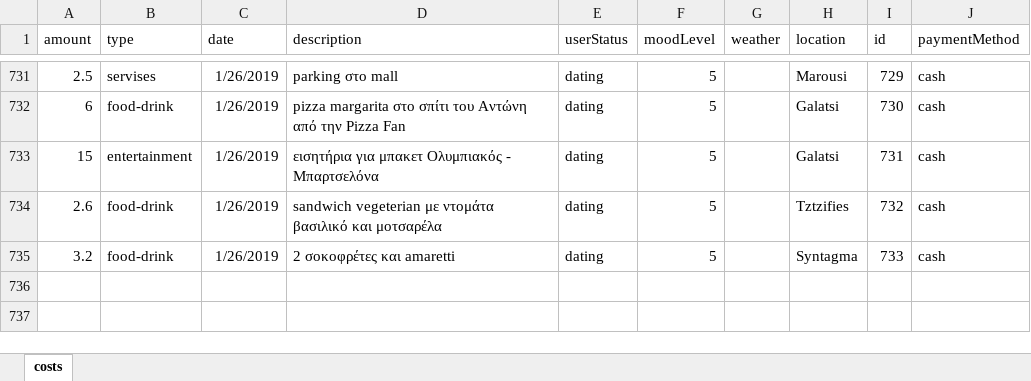
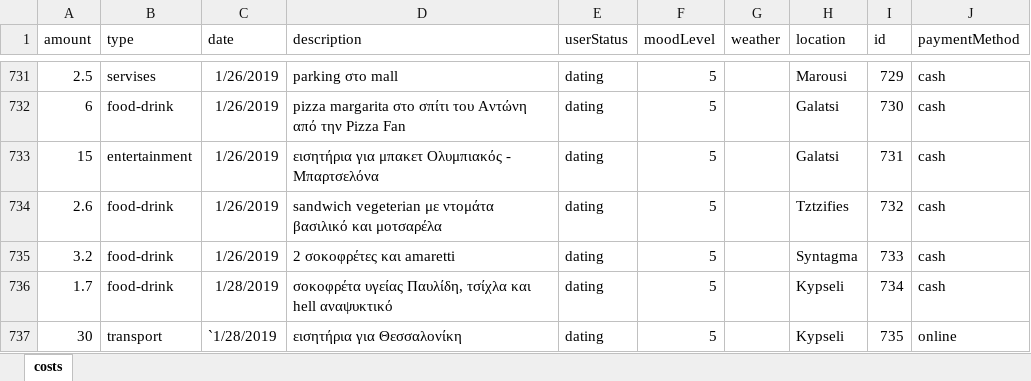
Before and after one commit to Stamanos/Financial-Organization, an Excel workbook: DataBase/costs.xlsx, sheet costs, drawn as a sheet; only a part is shown, gaps mark what is left out; values as stored, in another font and other column widths than the file's, no borders; table styles not drawn; the diff names each change by its address in the sheet, - before the commit and + after, or states it on an @@ line.

Commit message:
Exetastiki

```diff
--- a/DataBase/costs.xlsx (sheet costs)
+++ b/DataBase/costs.xlsx (sheet costs)
+row 736: 1.7 | food-drink | 1/28/2019 | σοκοφρέτα υγείας Παυλίδη, τσίχλα και hell αναψυκτικό | dating | 5 |  | Kypseli | 734 | cash
+row 737: 30 | transport | `1/28/2019 | εισητήρια για Θεσσαλονίκη | dating | 5 |  | Kypseli | 735 | online
```
